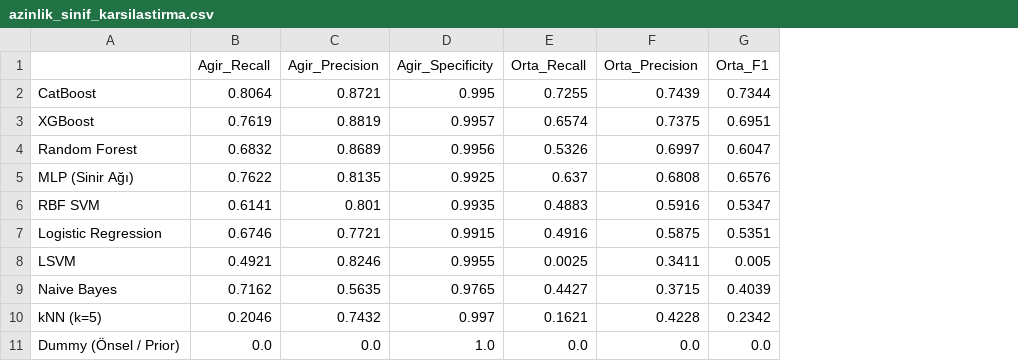
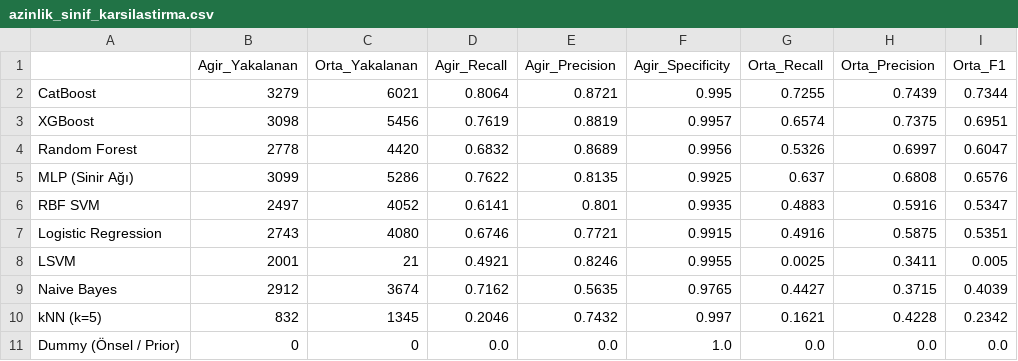
Before and after one commit to DBurakyuz/sleep-disorder-ml, a CSV file: tablolar/azinlik_sinif_karsilastirma.csv, drawn as a sheet; only a part is shown; the diff names each change by its address in the sheet, - before the commit and + after, or states it on an @@ line.

Commit message:
Dogrulanmis 24 kaynak, anlasilir adet/yuzde Tablo 6 ve sadelestirilmis 5-model Sekil 3 (ROC/PR)

```diff
--- a/tablolar/azinlik_sinif_karsilastirma.csv
+++ b/tablolar/azinlik_sinif_karsilastirma.csv
+column B (Agir_Yakalanan), rows 2-11: 3279 | 3098 | 2778 | 3099 | 2497 | 2743 | 2001 | 2912 | 832 | 0
+column C (Orta_Yakalanan), rows 2-11: 6021 | 5456 | 4420 | 5286 | 4052 | 4080 | 21 | 3674 | 1345 | 0
```
Also changed, not shown: 4 other files.
